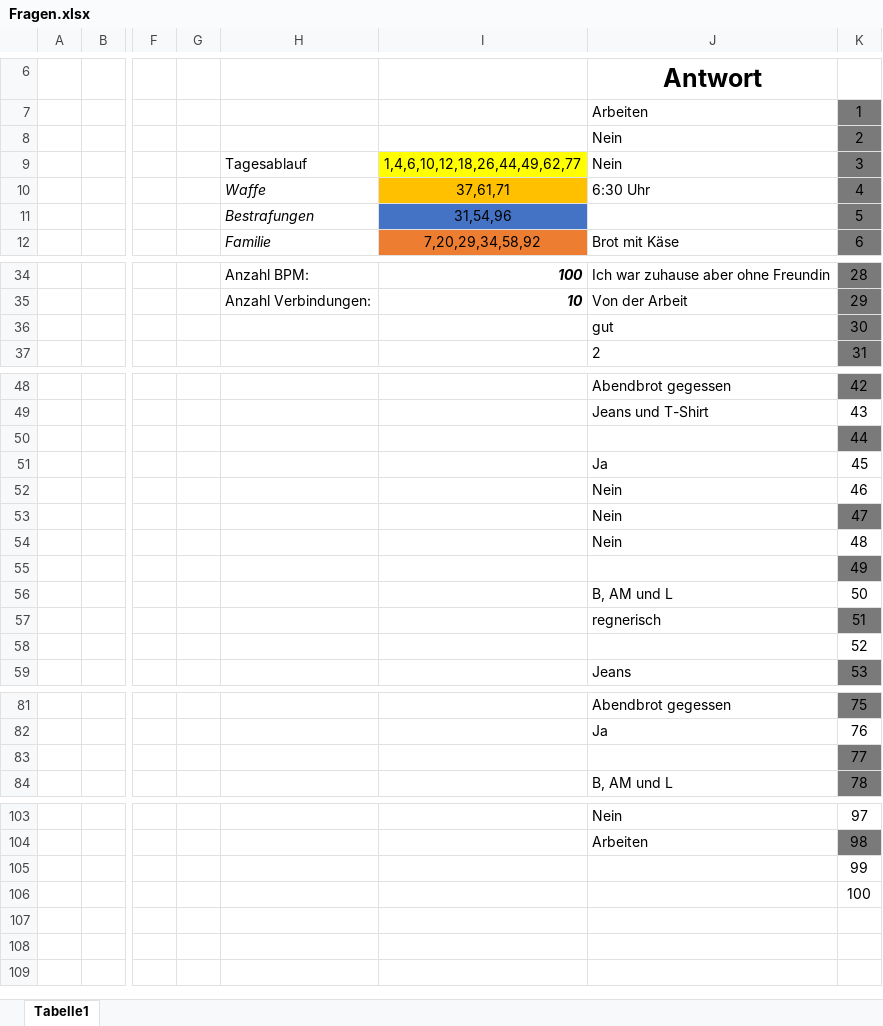
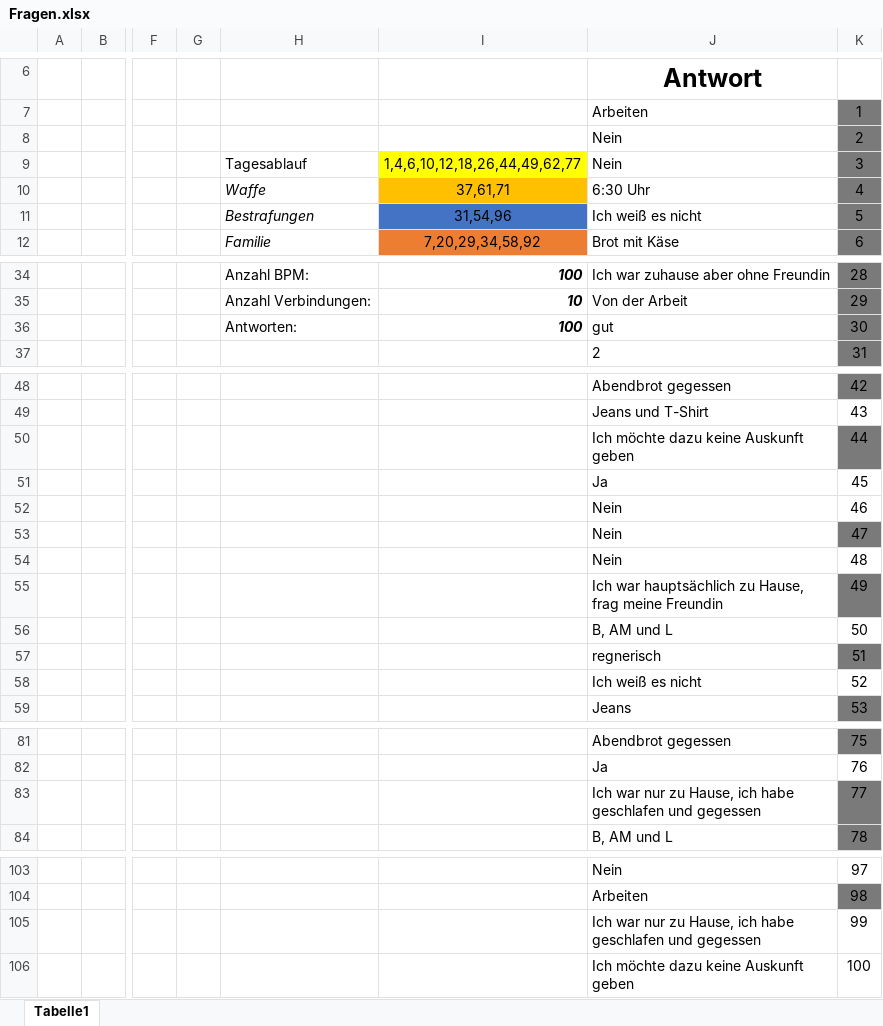
Before and after one commit to PaulGo3/Thomas-Jannis-Paul-IMP, an Excel workbook: files/Fragen.xlsx, sheet Tabelle1, drawn as a sheet; only a part is shown, gaps mark what is left out; values as stored, in another font and other column widths than the file's, no borders; the diff names each change by its address in the sheet, - before the commit and + after, or states it on an @@ line.

```diff
--- a/files/Fragen.xlsx (sheet Tabelle1)
+++ b/files/Fragen.xlsx (sheet Tabelle1)
-J11 (Antwort): (empty)
+J11 (Antwort): Ich weiß es nicht
-H36: (empty)
+H36: Antworten:
-I36: (empty)
+I36: 100
-J50 (Antwort): (empty)
+J50 (Antwort): Ich möchte dazu keine Auskunft geben
-J55 (Antwort): (empty)
+J55 (Antwort): Ich war hauptsächlich zu Hause, frag meine Freundin
-J58 (Antwort): (empty)
+J58 (Antwort): Ich weiß es nicht
-J83 (Antwort): (empty)
+J83 (Antwort): Ich war nur zu Hause, ich habe geschlafen und gegessen
-J105 (Antwort): (empty)
+J105 (Antwort): Ich war nur zu Hause, ich habe geschlafen und gegessen
-J106 (Antwort): (empty)
+J106 (Antwort): Ich möchte dazu keine Auskunft geben
```
Also changed, not shown: 3 other files.
